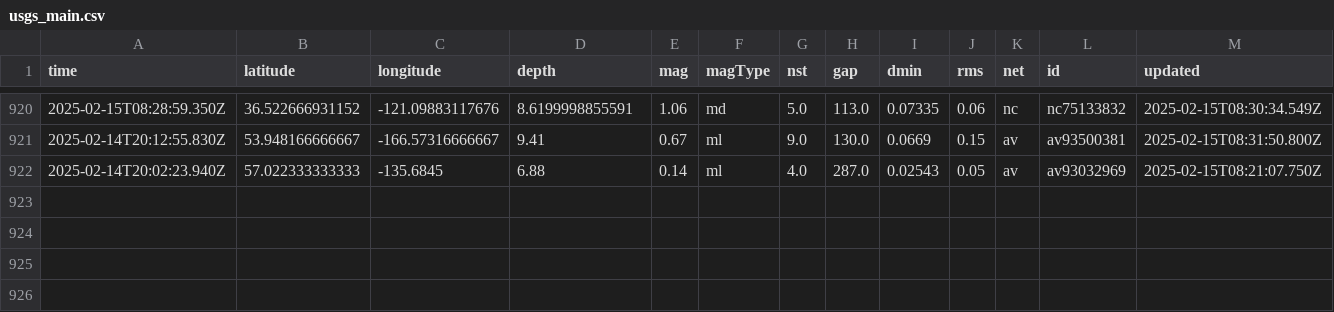
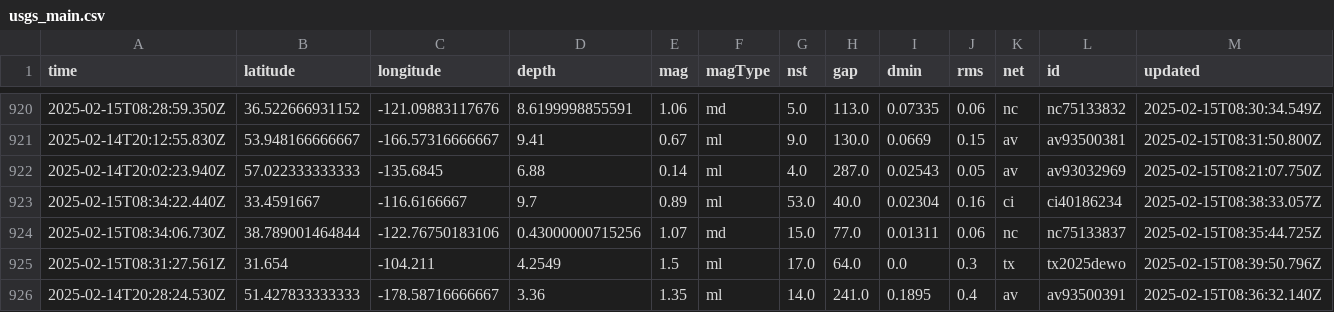
Before and after one commit to rafaelmatsuyama/FIAP-2025-ABDR-StreamProcessingPipelines, a CSV file: usgs_main.csv, drawn as a sheet; only a part is shown, gaps mark what is left out; rows hold the shown columns only; the diff names each change by its address in the sheet, - before the commit and + after, or states it on an @@ line.

```diff
--- a/usgs_main.csv
+++ b/usgs_main.csv
+row 923: 2025-02-15T08:34:22.440Z | 33.4591667 | -116.6166667 | 9.7 | 0.89 | ml | 53.0 | 40.0 | 0.02304 | 0.16 | ci | ci40186234 | 2025-02-15T08:38:33.057Z
+row 924: 2025-02-15T08:34:06.730Z | 38.789001464844 | -122.76750183106 | 0.43000000715256 | 1.07 | md | 15.0 | 77.0 | 0.01311 | 0.06 | nc | nc75133837 | 2025-02-15T08:35:44.725Z
+row 925: 2025-02-15T08:31:27.561Z | 31.654 | -104.211 | 4.2549 | 1.5 | ml | 17.0 | 64.0 | 0.0 | 0.3 | tx | tx2025dewo | 2025-02-15T08:39:50.796Z
+row 926: 2025-02-14T20:28:24.530Z | 51.427833333333 | -178.58716666667 | 3.36 | 1.35 | ml | 14.0 | 241.0 | 0.1895 | 0.4 | av | av93500391 | 2025-02-15T08:36:32.140Z
```
Also changed, not shown: usgs_current.csv.
